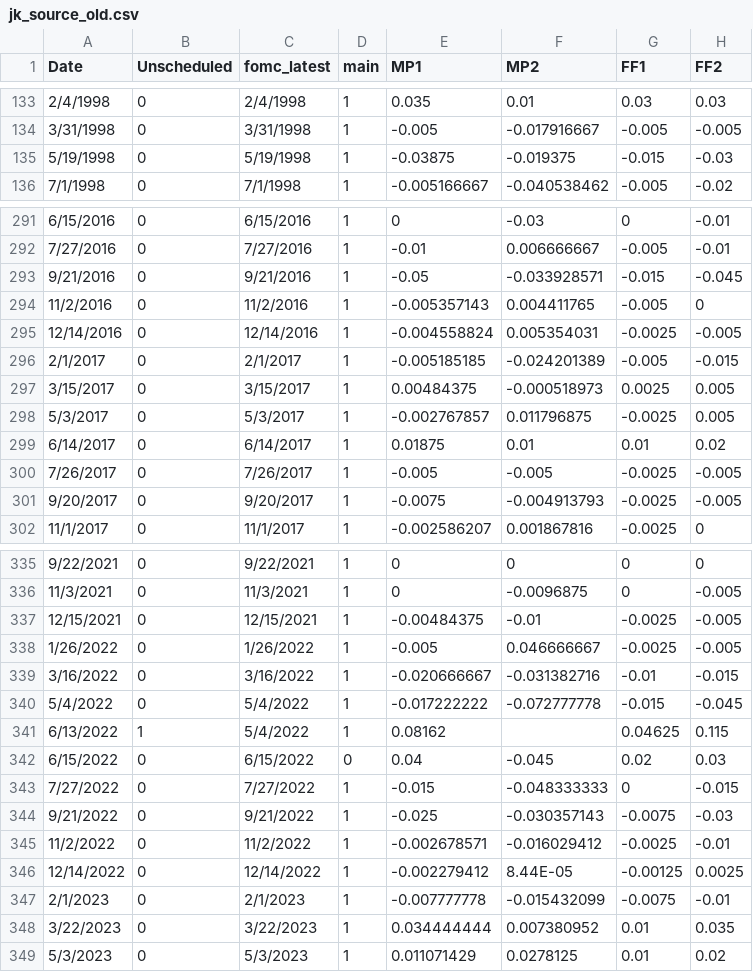
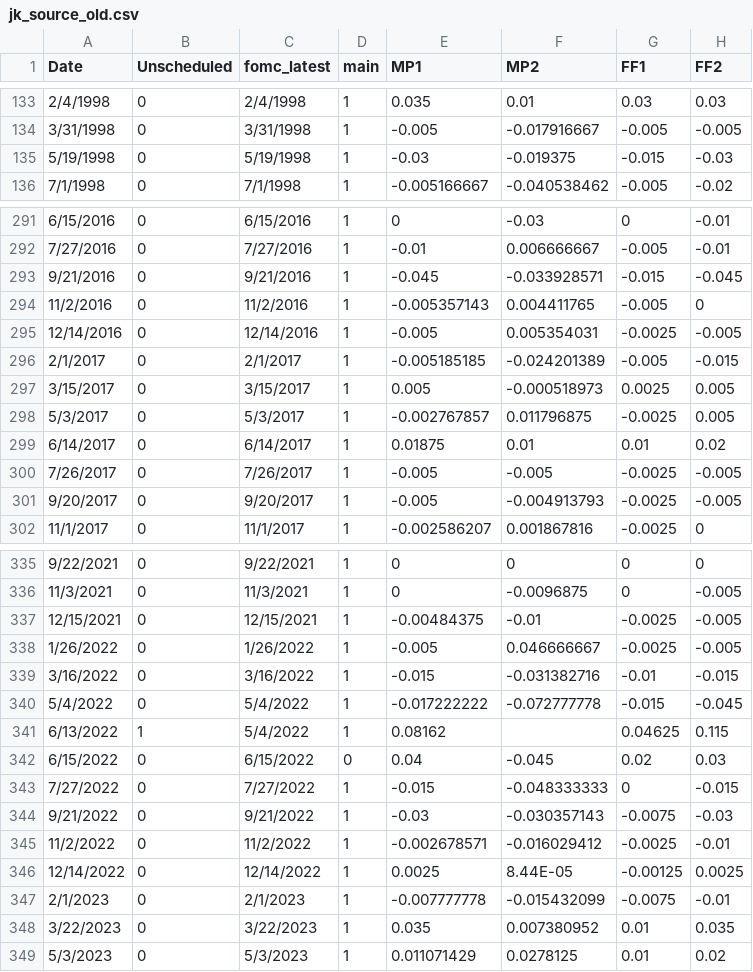
Before and after one commit to paulbousquet/GBMPSurprise, a CSV file: jk_source_old.csv, drawn as a sheet; only a part is shown, gaps mark what is left out; the diff covers the shown part only; the diff names each change by its address in the sheet, - before the commit and + after, or states it on an @@ line.

```diff
--- a/jk_source_old.csv
+++ b/jk_source_old.csv
-E135 (MP1): -0.03875
+E135 (MP1): -0.03
-E293 (MP1): -0.05
+E293 (MP1): -0.045
-E295 (MP1): -0.004558824
+E295 (MP1): -0.005
-E297 (MP1): 0.00484375
+E297 (MP1): 0.005
-E301 (MP1): -0.0075
+E301 (MP1): -0.005
-E339 (MP1): -0.020666667
+E339 (MP1): -0.015
-E344 (MP1): -0.025
+E344 (MP1): -0.03
-E346 (MP1): -0.002279412
+E346 (MP1): 0.0025
-E348 (MP1): 0.034444444
+E348 (MP1): 0.035
```
Also changed, not shown: 31 edited cells elsewhere in this file.
